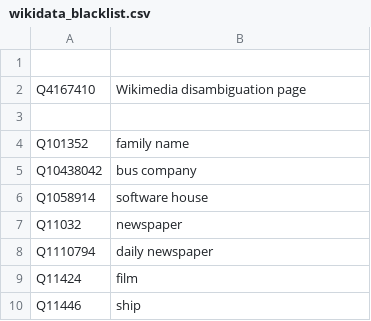
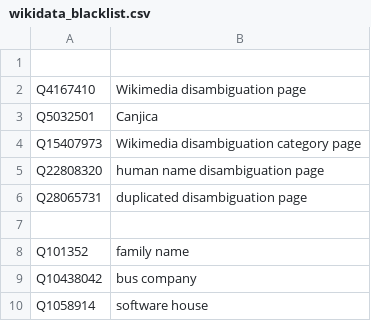
Before and after one commit to whosonfirst/concordances-whosonfirst-wikidata, a CSV file: code/wikidata_blacklist.csv, drawn as a sheet; only a part is shown; the shorter side is filled out with more unchanged rows; the diff names each change by its address in the sheet, - before the commit and + after, or states it on an @@ line.

Commit message:
refresh wikidata "blacklist"

```diff
--- a/code/wikidata_blacklist.csv
+++ b/code/wikidata_blacklist.csv
+row 3: Q5032501 | Canjica
+row 4: Q15407973 | Wikimedia disambiguation category page
+row 5: Q22808320 | human name disambiguation page
+row 6: Q28065731 | duplicated disambiguation page
```
